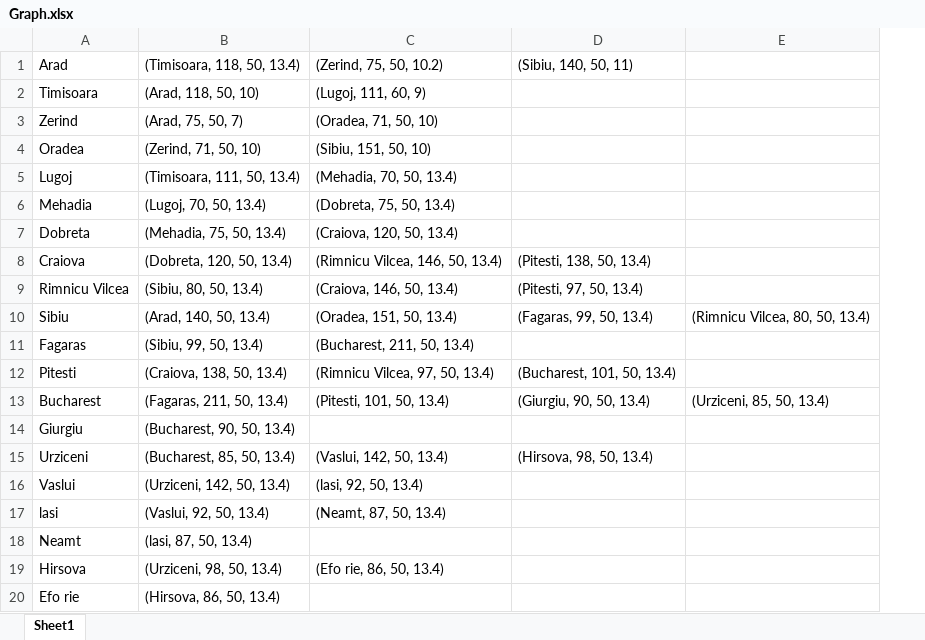
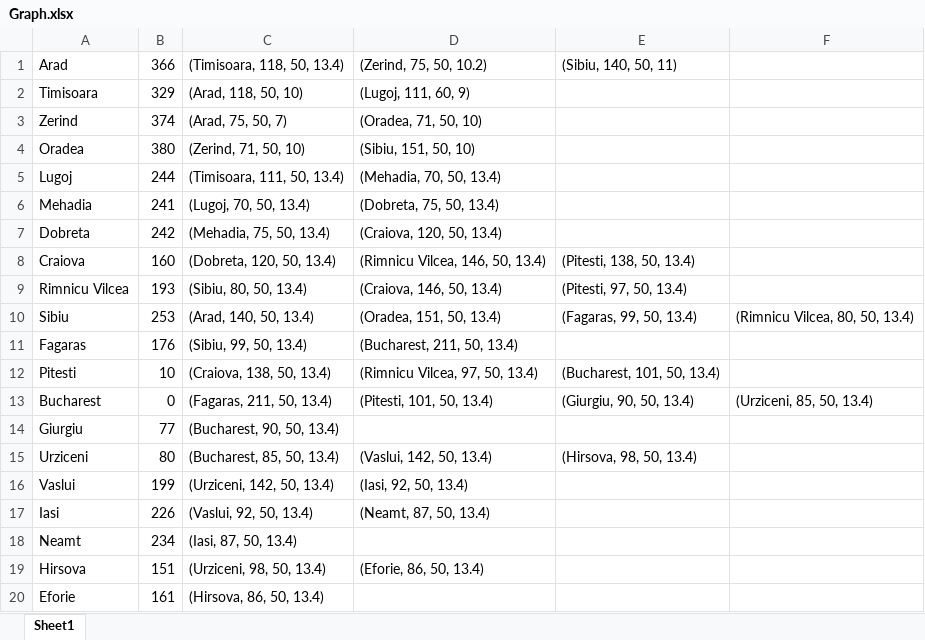
Before and after one commit to pedrorivera40/Torpedo, an Excel workbook: TorpedoBackend/Agent/Graph.xlsx, sheet Sheet1, drawn as a sheet; values as stored, in another font and other column widths than the file's, no borders; addresses are those after the commit; the diff names each change by its address in the sheet, - before the commit and + after, or states it on an @@ line.

Commit message:
1. Updated Graph.xlsx to include straight line distance (heuristic value). 2. Updated GraphInput->sheetImport() to assign the new heuristic values from the updated Graph.xlsx to the proper Node. 3. Tester for Simulated Annealing.

```diff
--- a/TorpedoBackend/Agent/Graph.xlsx (sheet Sheet1)
+++ b/TorpedoBackend/Agent/Graph.xlsx (sheet Sheet1)
+column B, rows 1-20: 366 | 329 | 374 | 380 | 244 | 241 | 242 | 160 | 193 | 253 | 176 | 10 | 0 | 77 | 80 | 199 | 226 | 234 | 151 | 161
-D16: (lasi, 92, 50, 13.4)
+D16: (Iasi, 92, 50, 13.4)
-A17: lasi
+A17: Iasi
-C18: (lasi, 87, 50, 13.4)
+C18: (Iasi, 87, 50, 13.4)
-D19: (Efo rie, 86, 50, 13.4)
+D19: (Eforie, 86, 50, 13.4)
-A20: Efo rie
+A20: Eforie
```
Also changed, not shown: 3 other files.
